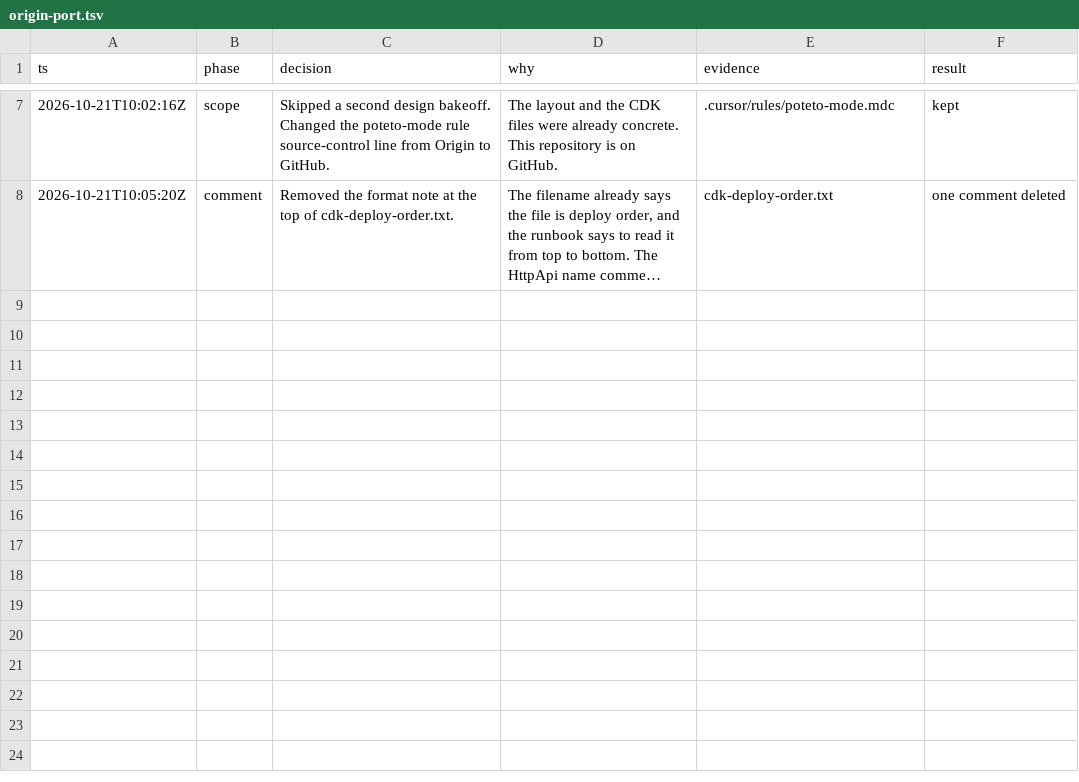
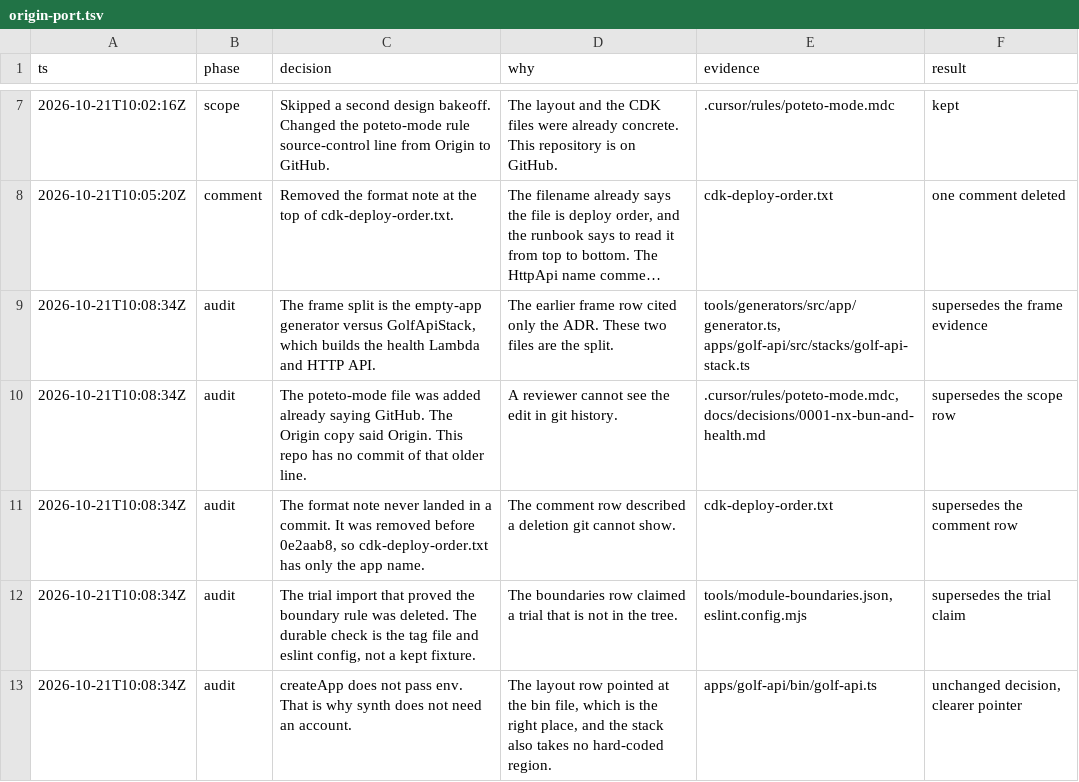
Before and after one commit to SirL0fty/teem-golf-api, a TSV file: docs/decisions/origin-port.tsv, drawn as a sheet; only a part is shown, gaps mark what is left out; long unchanged cells end in …; the diff names each change by its address in the sheet, - before the commit and + after, or states it on an @@ line.

```diff
--- a/docs/decisions/origin-port.tsv
+++ b/docs/decisions/origin-port.tsv
+row 9: 2026-10-21T10:08:34Z | audit | The frame split is the empty-app generator versus GolfApiStack, which builds the health Lambda and HTTP API. | The earlier frame row cited only the ADR. These two files are the split. | tools/generators/src/app/generator.ts, apps/golf-api/src/stacks/golf-api-stack.ts | supersedes the frame evidence
+row 10: 2026-10-21T10:08:34Z | audit | The poteto-mode file was added already saying GitHub. The Origin copy said Origin. This repo has no commit of that older line. | A reviewer cannot see the edit in git history. | .cursor/rules/poteto-mode.mdc, docs/decisions/0001-nx-bun-and-health.md | supersedes the scope row
+row 11: 2026-10-21T10:08:34Z | audit | The format note never landed in a commit. It was removed before 0e2aab8, so cdk-deploy-order.txt has only the app name. | The comment row described a deletion git cannot show. | cdk-deploy-order.txt | supersedes the comment row
+row 12: 2026-10-21T10:08:34Z | audit | The trial import that proved the boundary rule was deleted. The durable check is the tag file and eslint config, not a kept fixture. | The boundaries row claimed a trial that is not in the tree. | tools/module-boundaries.json, eslint.config.mjs | supersedes the trial claim
+row 13: 2026-10-21T10:08:34Z | audit | createApp does not pass env. That is why synth does not need an account. | The layout row pointed at the bin file, which is the right place, and the stack also takes no hard-coded region. | apps/golf-api/bin/golf-api.ts | unchanged decision, clearer pointer
```
Also changed, not shown: 1 other file.
